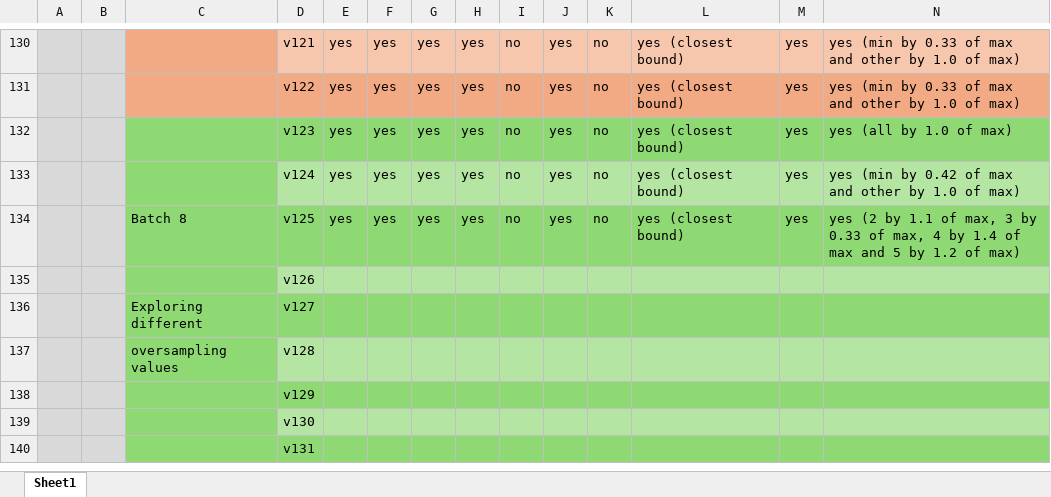
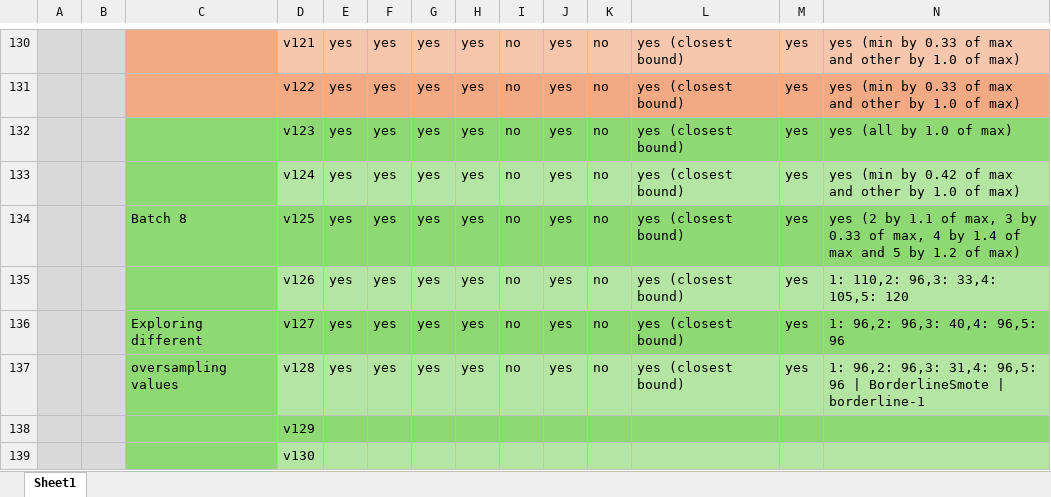
Before and after one commit to bohrges/DAA, an Excel workbook: results_clean.xlsx, sheet Sheet1, drawn as a sheet; only a part is shown, gaps mark what is left out; the shorter side is filled out with more unchanged rows; values as stored, in another font and other column widths than the file's, no borders; conditional formats not drawn; removed rows and columns are numbered as before the commit, all else as after; rows hold the shown columns only; the diff names each change by its address in the sheet, - before the commit and + after, or states it on an @@ line.

Commit message:
more results 29

```diff
--- a/results_clean.xlsx (sheet Sheet1)
+++ b/results_clean.xlsx (sheet Sheet1)
-row 135:  |  |  | v126
-row 136:  |  | Exploring different | v127
-row 137:  |  | oversampling values | v128
+row 135:  |  |  | v126 | yes | yes | yes | yes | no | yes | no | yes (closest bound) | yes | 1: 110,2: 96,3: 33,4: 105,5: 120
+row 136:  |  | Exploring different | v127 | yes | yes | yes | yes | no | yes | no | yes (closest bound) | yes | 1: 96,2: 96,3: 40,4: 96,5: 96
+row 137:  |  | oversampling values | v128 | yes | yes | yes | yes | no | yes | no | yes (closest bound) | yes | 1: 96,2: 96,3: 31,4: 96,5: 96 | BorderlineSmote | borderline-1
```
Also changed, not shown: 5 other files.
